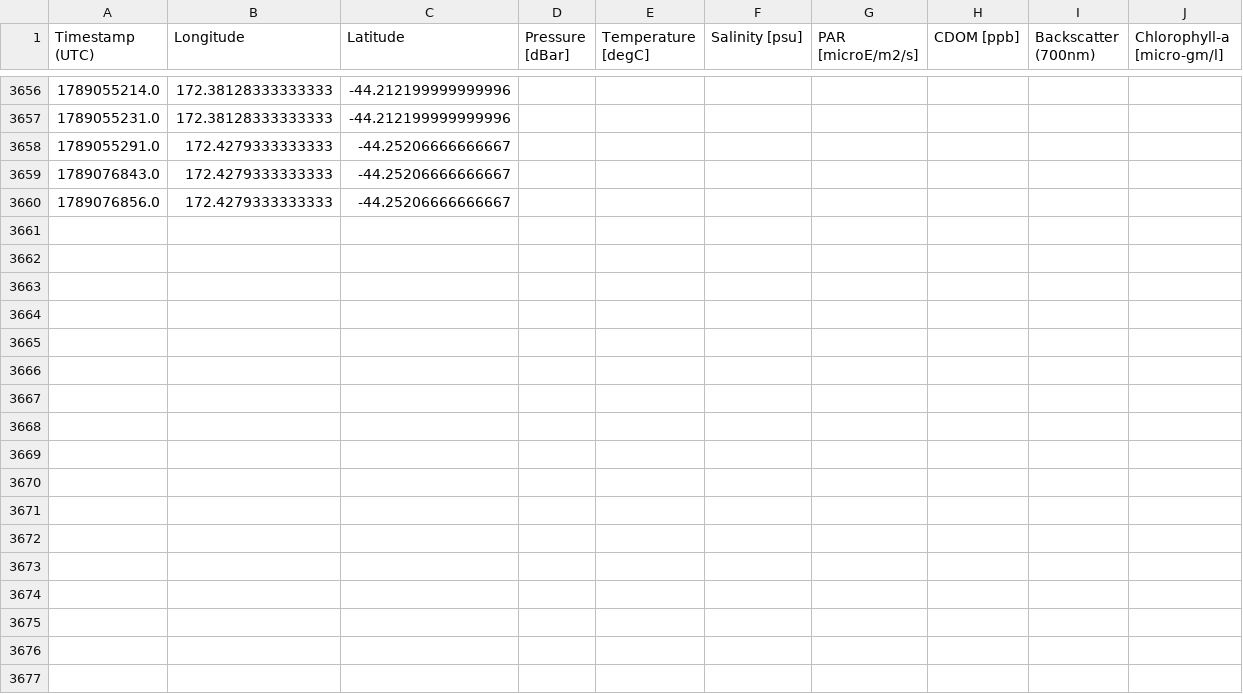
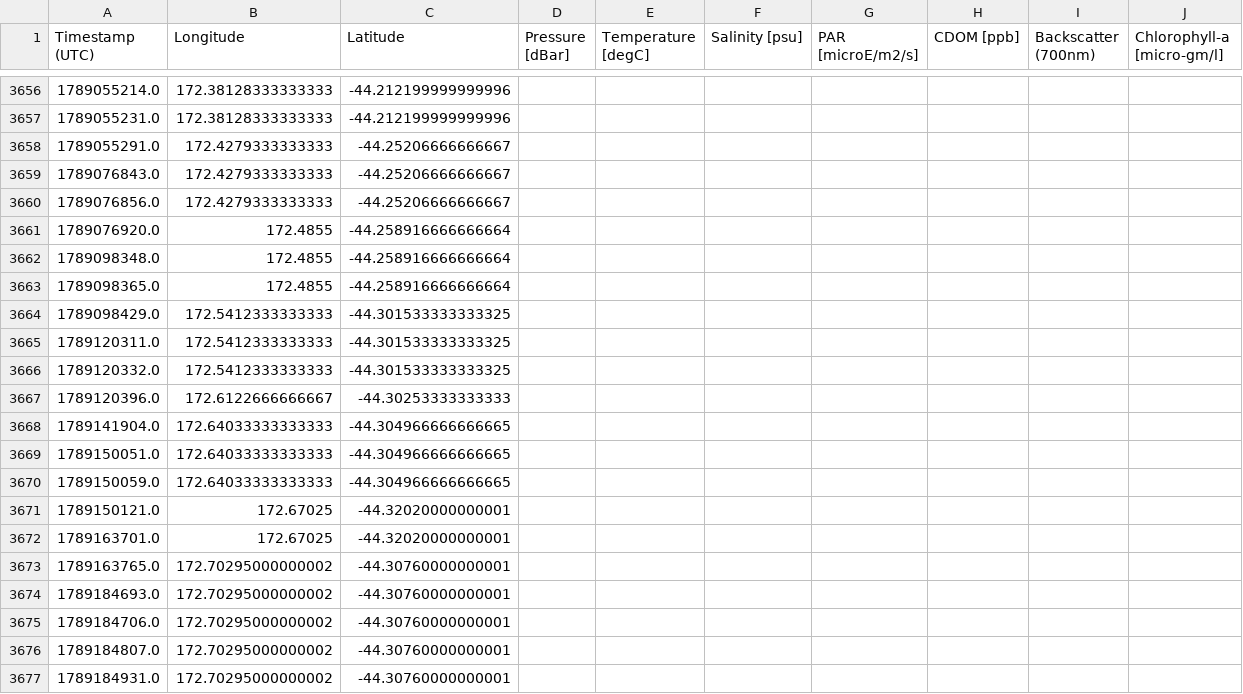
Before and after one commit to TeMoanaMahana/website, a CSV file: static/data/glider/raw/leg2_glider_data.csv, drawn as a sheet; only a part is shown, gaps mark what is left out.

Commit message:
Update leg2 Sep 12 UTC logfiles only

```diff
--- a/static/data/glider/raw/leg2_glider_data.csv
+++ b/static/data/glider/raw/leg2_glider_data.csv
@@ -3660 +3660,18 @@ Timestamp (UTC),Longitude,Latitude,Pressure [dBar],Temperature [degC],Salinity [
 1789076856.0,172.4279333333333,-44.25206666666667,,,,,,,
+1789076920.0,172.4855,-44.258916666666664,,,,,,,
+1789098348.0,172.4855,-44.258916666666664,,,,,,,
+1789098365.0,172.4855,-44.258916666666664,,,,,,,
+1789098429.0,172.5412333333333,-44.301533333333325,,,,,,,
+1789120311.0,172.5412333333333,-44.301533333333325,,,,,,,
+1789120332.0,172.5412333333333,-44.301533333333325,,,,,,,
+1789120396.0,172.6122666666667,-44.30253333333333,,,,,,,
+1789141904.0,172.64033333333333,-44.304966666666665,,,,,,,
+1789150051.0,172.64033333333333,-44.304966666666665,,,,,,,
+1789150059.0,172.64033333333333,-44.304966666666665,,,,,,,
+1789150121.0,172.67025,-44.32020000000001,,,,,,,
+1789163701.0,172.67025,-44.32020000000001,,,,,,,
+1789163765.0,172.70295000000002,-44.30760000000001,,,,,,,
+1789184693.0,172.70295000000002,-44.30760000000001,,,,,,,
+1789184706.0,172.70295000000002,-44.30760000000001,,,,,,,
+1789184807.0,172.70295000000002,-44.30760000000001,,,,,,,
+1789184931.0,172.70295000000002,-44.30760000000001,,,,,,,
```
